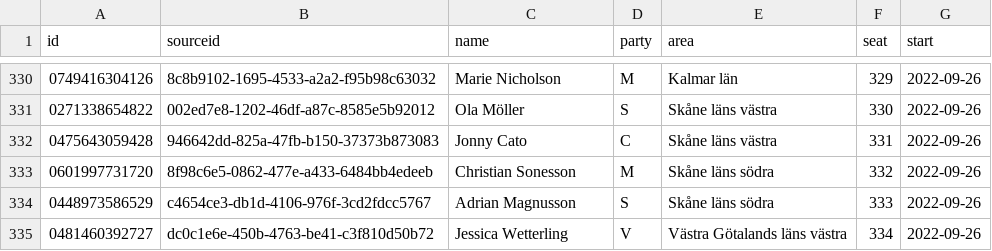
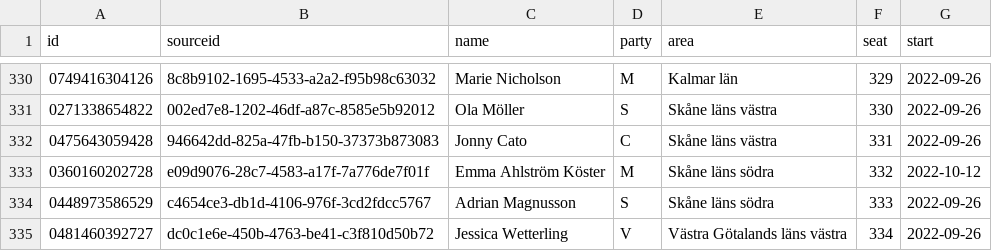
Before and after one commit to every-politician-scrapers/sweden-riksdag-api-current, a CSV file: data/official.csv, drawn as a sheet; only a part is shown, gaps mark what is left out.

```diff
--- a/data/official.csv
+++ b/data/official.csv
@@ -332,3 +332,3 @@ id,sourceid,name,party,area,seat,start
 0475643059428,946642dd-825a-47fb-b150-37373b873083,Jonny Cato,C,Skåne läns västra,331,2022-09-26
-0601997731720,8f98c6e5-0862-477e-a433-6484bb4edeeb,Christian Sonesson,M,Skåne läns södra,332,2022-09-26
+0360160202728,e09d9076-28c7-4583-a17f-7a776de7f01f,Emma Ahlström Köster,M,Skåne läns södra,332,2022-10-12
 0448973586529,c4654ce3-db1d-4106-976f-3cd2fdcc5767,Adrian Magnusson,S,Skåne läns södra,333,2022-09-26
```
Also changed, not shown: data/diff.csv.
